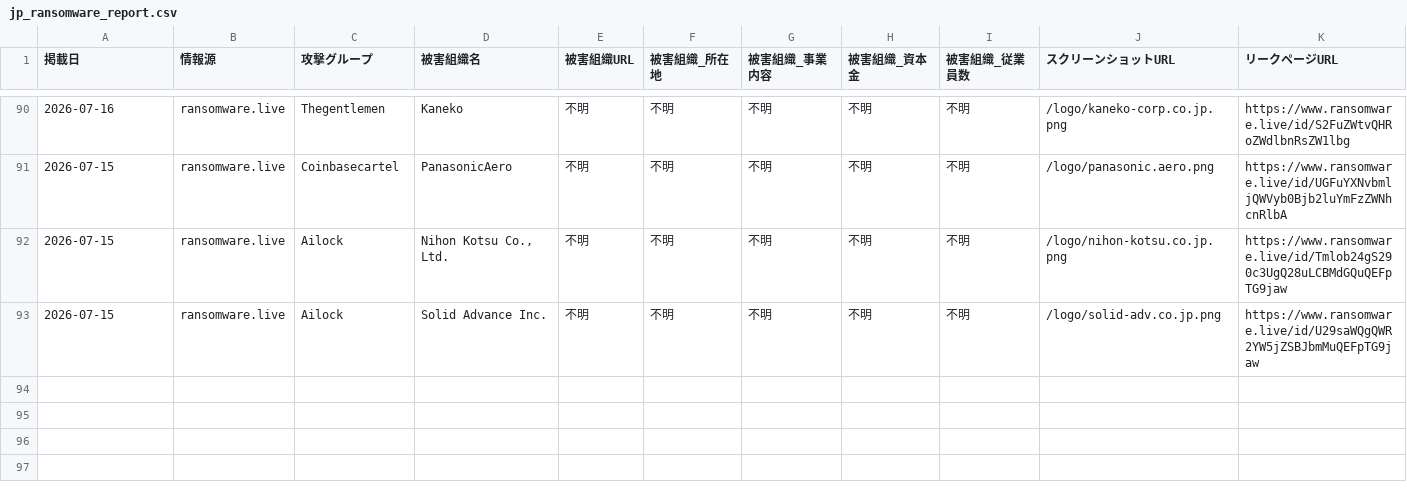
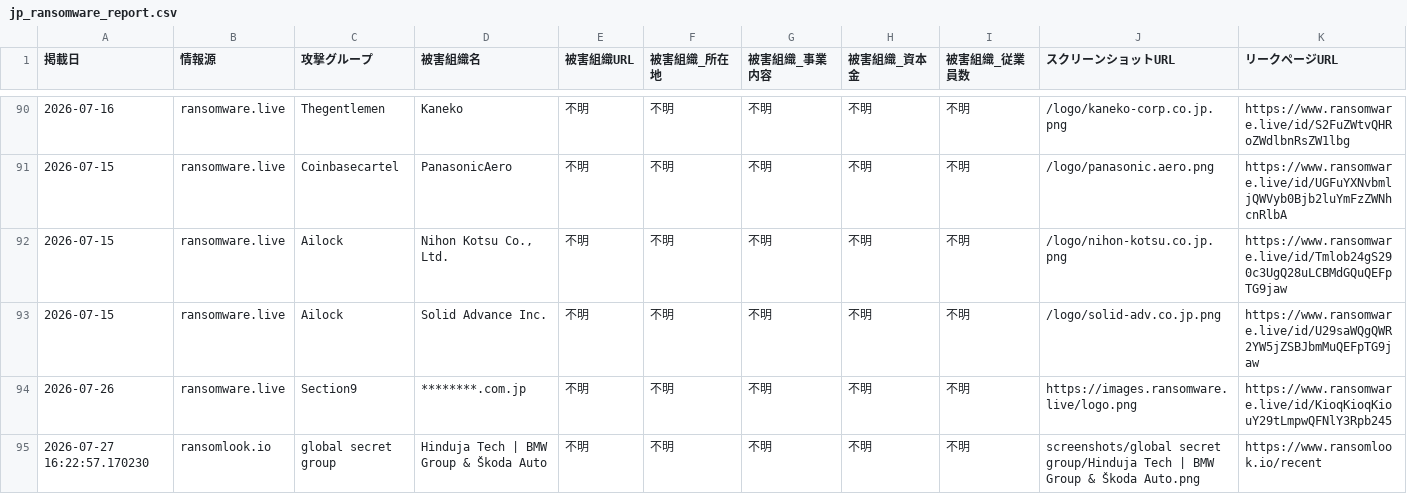
Before and after one commit to tomoaki12/tomoaki12.github.io, a CSV file: ransomware/jp_ransomware_report.csv, drawn as a sheet; only a part is shown, gaps mark what is left out; rows hold the shown columns only; the diff names each change by its address in the sheet, - before the commit and + after, or states it on an @@ line.

```diff
--- a/ransomware/jp_ransomware_report.csv
+++ b/ransomware/jp_ransomware_report.csv
+row 94: 2026-07-26 | ransomware.live | Section9 | ********.com.jp | 不明 | 不明 | 不明 | 不明 | 不明 | https://images.ransomware.live/logo.png | https://www.ransomware.live/id/KioqKioqKiouY29tLmpwQFNlY3Rpb245
+row 95: 2026-07-27 16:22:57.170230 | ransomlook.io | global secret group | Hinduja Tech | BMW Group & Škoda Auto | 不明 | 不明 | 不明 | 不明 | 不明 | screenshots/global secret group/Hinduja Tech | BMW Group & Škoda Auto.png | https://www.ransomlook.io/recent
```
Also changed, not shown: 2 other files.
